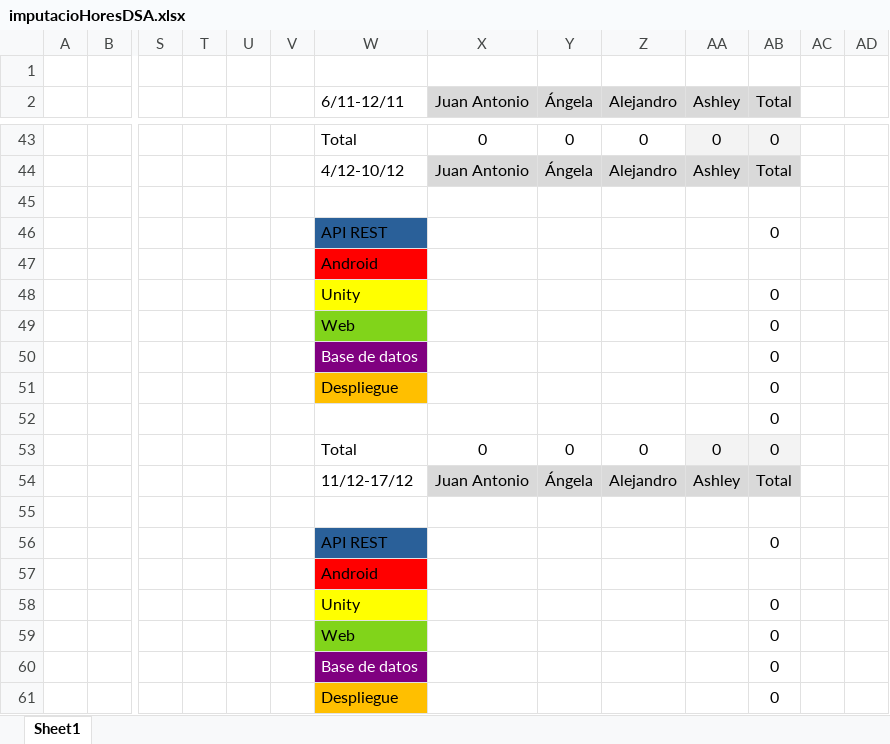
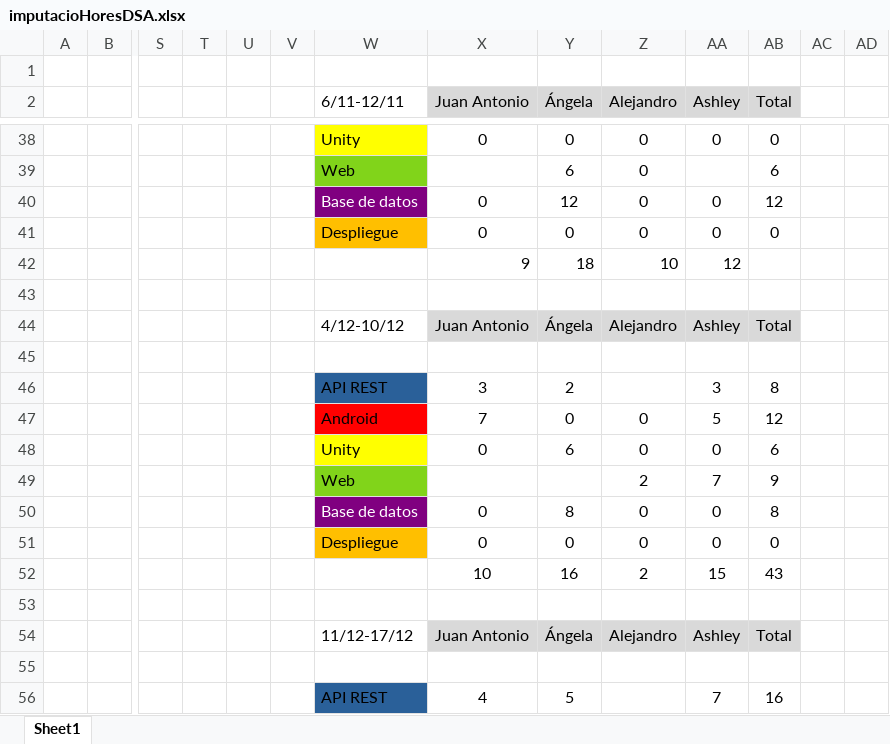
Before and after one commit to Angela0110/Proyecto_DSA_Rempalago, an Excel workbook: imputacioHoresDSA.xlsx, sheet Sheet1, drawn as a sheet; only a part is shown, gaps mark what is left out; values as stored, in another font and other column widths than the file's, no borders; charts and pictures not drawn; removed rows and columns are numbered as before the commit, all else as after; rows hold the shown columns only; the diff covers the shown part only; the diff names each change by its address in the sheet, - before the commit and + after, or states it on an @@ line.

```diff
--- a/imputacioHoresDSA.xlsx (sheet Sheet1)
+++ b/imputacioHoresDSA.xlsx (sheet Sheet1)
-W38 (6/11-12/11): Total
+W38 (6/11-12/11): Unity
-W38 fill: none
+W38 fill: #FFFF00
-AA38:AB38 fill: #F3F3F3
+AA38:AB38 fill: none
+row 39:  |  |  |  |  |  | Web |  | 6 | 0 |  | 6
+row 40:  |  |  |  |  |  | Base de datos | 0 | 12 | 0 | 0 | 12
+row 41:  |  |  |  |  |  | Despliegue | 0 | 0 | 0 | 0 | 0
+row 42:  |  |  |  |  |  |  | 9 | 18 | 10 | 12
+row 43: (empty)
-row 46:  |  |  |  |  |  | API REST |  |  |  |  | 0
-row 47:  |  |  |  |  |  | Android
-row 48:  |  |  |  |  |  | Unity |  |  |  |  | 0
-row 49:  |  |  |  |  |  | Web |  |  |  |  | 0
-row 50:  |  |  |  |  |  | Base de datos |  |  |  |  | 0
-row 51:  |  |  |  |  |  | Despliegue |  |  |  |  | 0
-row 52:  |  |  |  |  |  |  |  |  |  |  | 0
+row 46:  |  |  |  |  |  | API REST | 3 | 2 |  | 3 | 8
+row 47:  |  |  |  |  |  | Android | 7 | 0 | 0 | 5 | 12
+row 48:  |  |  |  |  |  | Unity | 0 | 6 | 0 | 0 | 6
+row 49:  |  |  |  |  |  | Web |  |  | 2 | 7 | 9
+row 50:  |  |  |  |  |  | Base de datos | 0 | 8 | 0 | 0 | 8
-W51 (6/11-12/11): Total
+W51 (6/11-12/11): Despliegue
-W51 fill: none
+W51 fill: #FFBF00
-AA51:AB51 fill: #F3F3F3
+AA51:AB51 fill: none
+row 52:  |  |  |  |  |  |  | 10 | 16 | 2 | 15 | 43
+row 53: (empty)
-row 56:  |  |  |  |  |  | API REST |  |  |  |  | 0
-row 57:  |  |  |  |  |  | Android
-row 58:  |  |  |  |  |  | Unity |  |  |  |  | 0
-row 59:  |  |  |  |  |  | Web |  |  |  |  | 0
-row 60:  |  |  |  |  |  | Base de datos |  |  |  |  | 0
-row 61:  |  |  |  |  |  | Despliegue |  |  |  |  | 0
+row 56:  |  |  |  |  |  | API REST | 4 | 5 |  | 7 | 16
```
Also changed, not shown: 66 added rows, 41 removed rows, 55 edited cells and cell formats elsewhere in this sheet, formulas that keep their value, charts or pictures.
